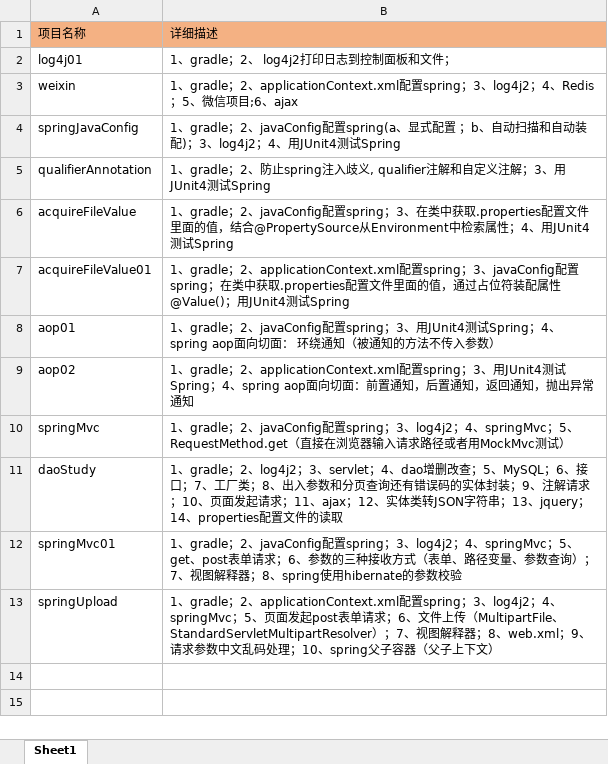
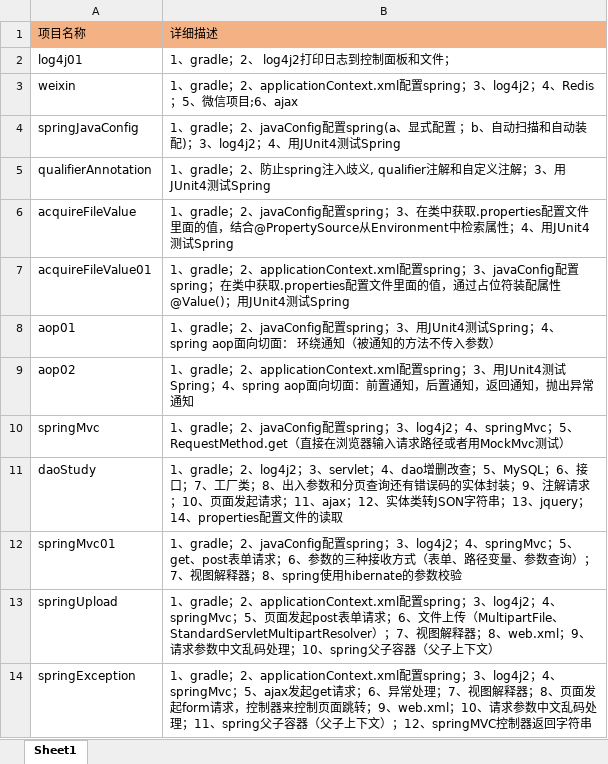
Before and after one commit to dwusiq/commonFiles, an Excel workbook: 项目描述.xlsx, sheet Sheet1, drawn as a sheet; values as stored, in another font and other column widths than the file's, no borders; the diff names each change by its address in the sheet, - before the commit and + after, or states it on an @@ line.

Commit message:
添加spring异常处理项目

```diff
--- a/项目描述.xlsx (sheet Sheet1)
+++ b/项目描述.xlsx (sheet Sheet1)
+row 14: springException | 1、gradle；2、applicationContext.xml配置spring；3、log4j2；4、springMvc；5、ajax发起get请求；6、异常处理；7、视图解释器；8、页面发起form请求，控制器来控制页面跳转；9、web.xml；10、请求参数中文乱码处理；11、spring父子容器（父子上下文）；12、springMVC控制器返回字符串
```
